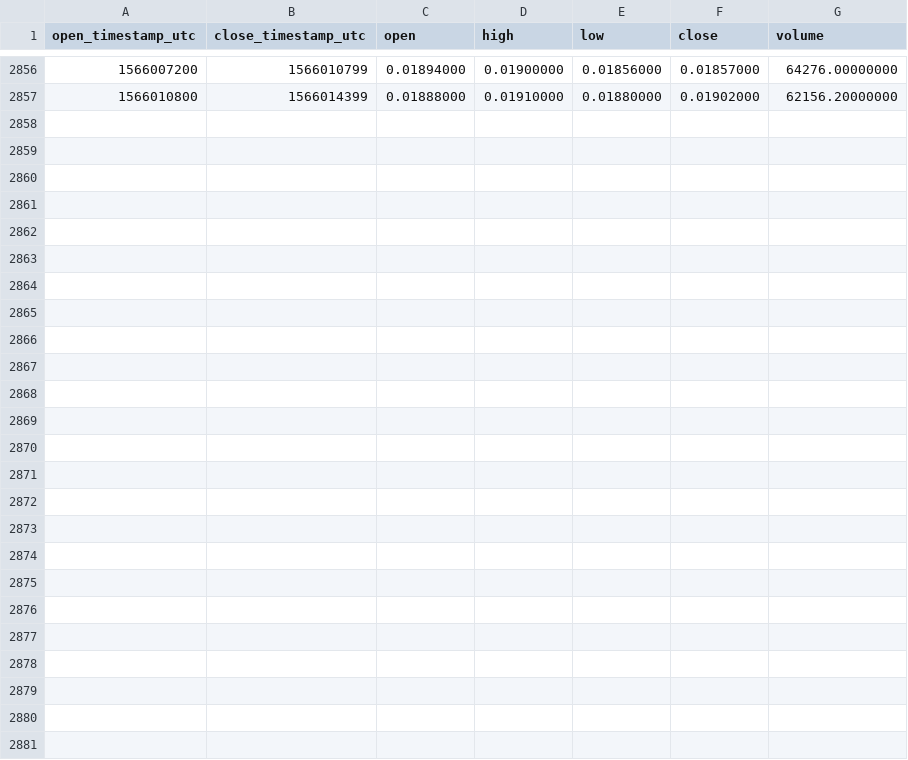
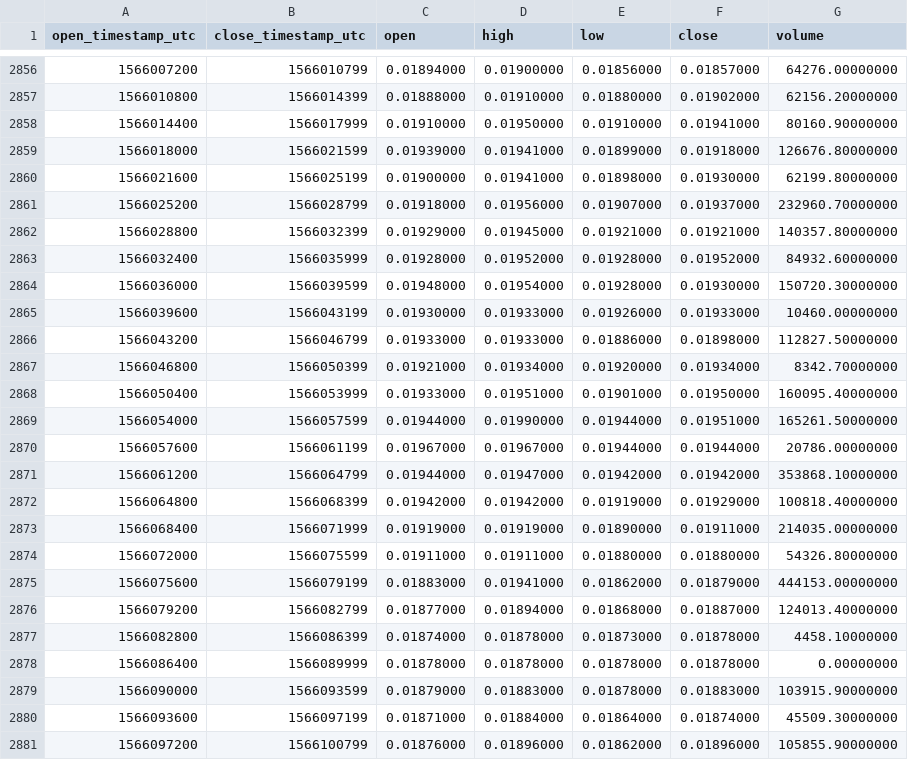
Before and after one commit to cryptobigbro/binance-MITHUSDT, a CSV file: binance-MITHUSDT-1h.csv, drawn as a sheet; only a part is shown, gaps mark what is left out; the diff names each change by its address in the sheet, - before the commit and + after, or states it on an @@ line.

Commit message:
Update OHLCV data.

```diff
--- a/binance-MITHUSDT-1h.csv
+++ b/binance-MITHUSDT-1h.csv
+row 2858: 1566014400 | 1566017999 | 0.01910000 | 0.01950000 | 0.01910000 | 0.01941000 | 80160.90000000
+row 2859: 1566018000 | 1566021599 | 0.01939000 | 0.01941000 | 0.01899000 | 0.01918000 | 126676.80000000
+row 2860: 1566021600 | 1566025199 | 0.01900000 | 0.01941000 | 0.01898000 | 0.01930000 | 62199.80000000
+row 2861: 1566025200 | 1566028799 | 0.01918000 | 0.01956000 | 0.01907000 | 0.01937000 | 232960.70000000
+row 2862: 1566028800 | 1566032399 | 0.01929000 | 0.01945000 | 0.01921000 | 0.01921000 | 140357.80000000
+row 2863: 1566032400 | 1566035999 | 0.01928000 | 0.01952000 | 0.01928000 | 0.01952000 | 84932.60000000
+row 2864: 1566036000 | 1566039599 | 0.01948000 | 0.01954000 | 0.01928000 | 0.01930000 | 150720.30000000
+row 2865: 1566039600 | 1566043199 | 0.01930000 | 0.01933000 | 0.01926000 | 0.01933000 | 10460.00000000
+row 2866: 1566043200 | 1566046799 | 0.01933000 | 0.01933000 | 0.01886000 | 0.01898000 | 112827.50000000
+row 2867: 1566046800 | 1566050399 | 0.01921000 | 0.01934000 | 0.01920000 | 0.01934000 | 8342.70000000
+row 2868: 1566050400 | 1566053999 | 0.01933000 | 0.01951000 | 0.01901000 | 0.01950000 | 160095.40000000
+row 2869: 1566054000 | 1566057599 | 0.01944000 | 0.01990000 | 0.01944000 | 0.01951000 | 165261.50000000
+row 2870: 1566057600 | 1566061199 | 0.01967000 | 0.01967000 | 0.01944000 | 0.01944000 | 20786.00000000
+row 2871: 1566061200 | 1566064799 | 0.01944000 | 0.01947000 | 0.01942000 | 0.01942000 | 353868.10000000
+row 2872: 1566064800 | 1566068399 | 0.01942000 | 0.01942000 | 0.01919000 | 0.01929000 | 100818.40000000
+row 2873: 1566068400 | 1566071999 | 0.01919000 | 0.01919000 | 0.01890000 | 0.01911000 | 214035.00000000
+row 2874: 1566072000 | 1566075599 | 0.01911000 | 0.01911000 | 0.01880000 | 0.01880000 | 54326.80000000
+row 2875: 1566075600 | 1566079199 | 0.01883000 | 0.01941000 | 0.01862000 | 0.01879000 | 444153.00000000
+row 2876: 1566079200 | 1566082799 | 0.01877000 | 0.01894000 | 0.01868000 | 0.01887000 | 124013.40000000
+row 2877: 1566082800 | 1566086399 | 0.01874000 | 0.01878000 | 0.01873000 | 0.01878000 | 4458.10000000
+row 2878: 1566086400 | 1566089999 | 0.01878000 | 0.01878000 | 0.01878000 | 0.01878000 | 0.00000000
+row 2879: 1566090000 | 1566093599 | 0.01879000 | 0.01883000 | 0.01878000 | 0.01883000 | 103915.90000000
+row 2880: 1566093600 | 1566097199 | 0.01871000 | 0.01884000 | 0.01864000 | 0.01874000 | 45509.30000000
+row 2881: 1566097200 | 1566100799 | 0.01876000 | 0.01896000 | 0.01862000 | 0.01896000 | 105855.90000000
```
Also changed, not shown: binance-MITHUSDT-1d.csv.
